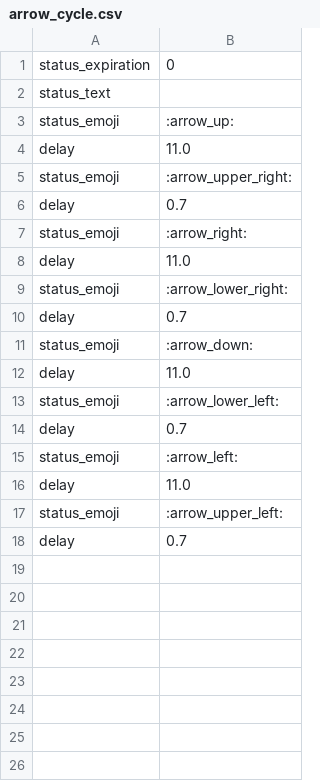
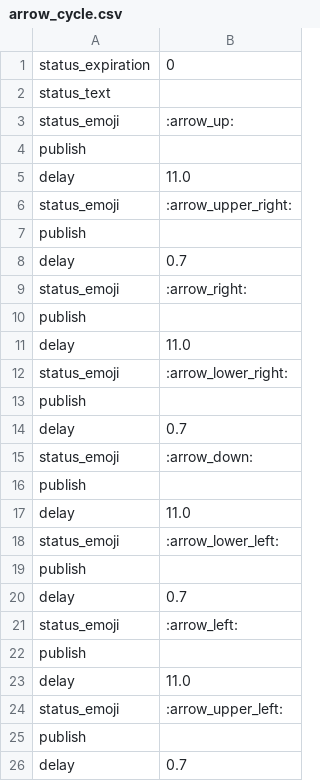
Before and after one commit to Wallacoloo/slackname, a CSV file: generic/arrow_cycle.csv, drawn as a sheet.

Commit message:
Don't publish unchanged profiles

```diff
--- a/generic/arrow_cycle.csv
+++ b/generic/arrow_cycle.csv
@@ -3,16 +3,24 @@ status_text,
 status_emoji,:arrow_up:
+publish,
 delay,11.0
 status_emoji,:arrow_upper_right:
+publish,
 delay,0.7
 status_emoji,:arrow_right:
+publish,
 delay,11.0
 status_emoji,:arrow_lower_right:
+publish,
 delay,0.7
 status_emoji,:arrow_down:
+publish,
 delay,11.0
 status_emoji,:arrow_lower_left:
+publish,
 delay,0.7
 status_emoji,:arrow_left:
+publish,
 delay,11.0
 status_emoji,:arrow_upper_left:
+publish,
 delay,0.7
```
Also changed, not shown: 2 other files.
